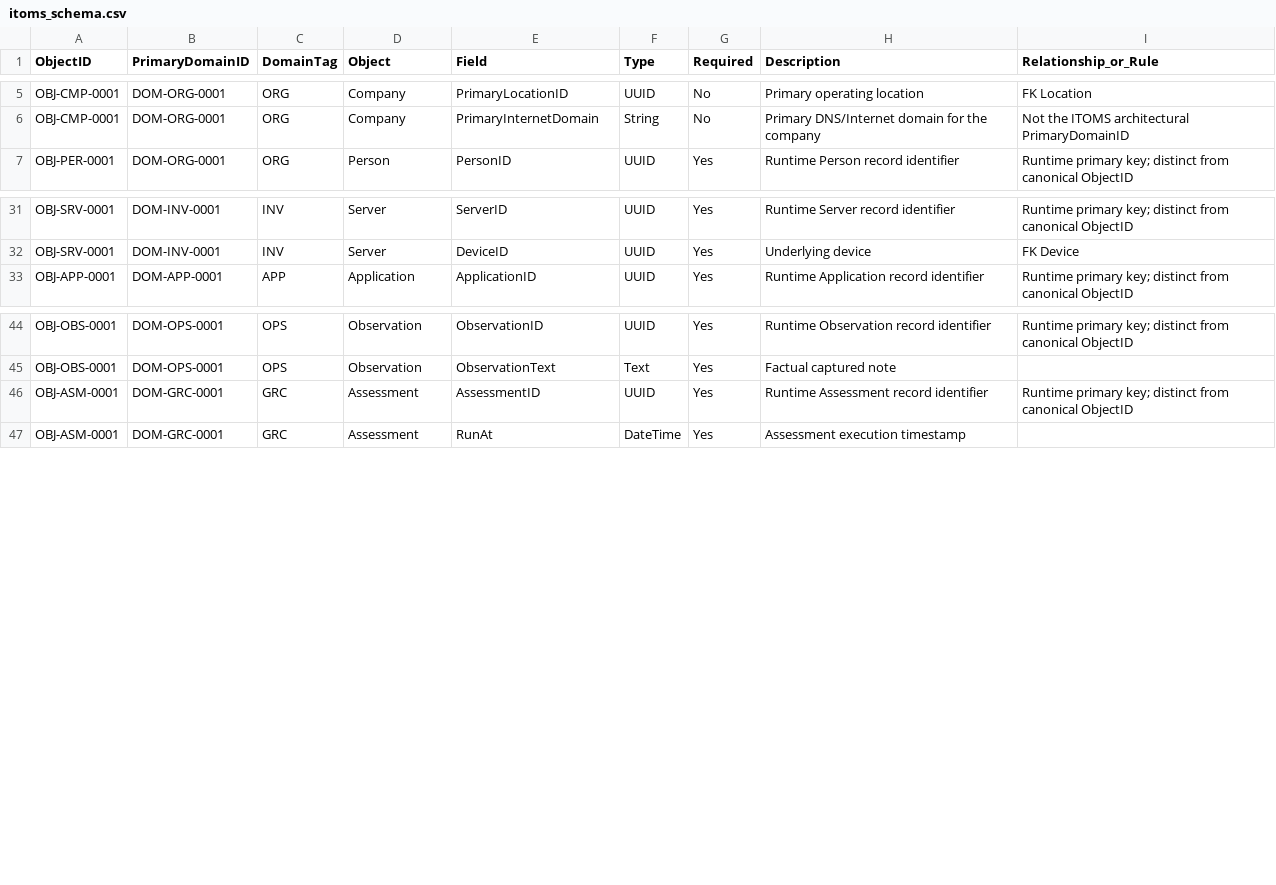
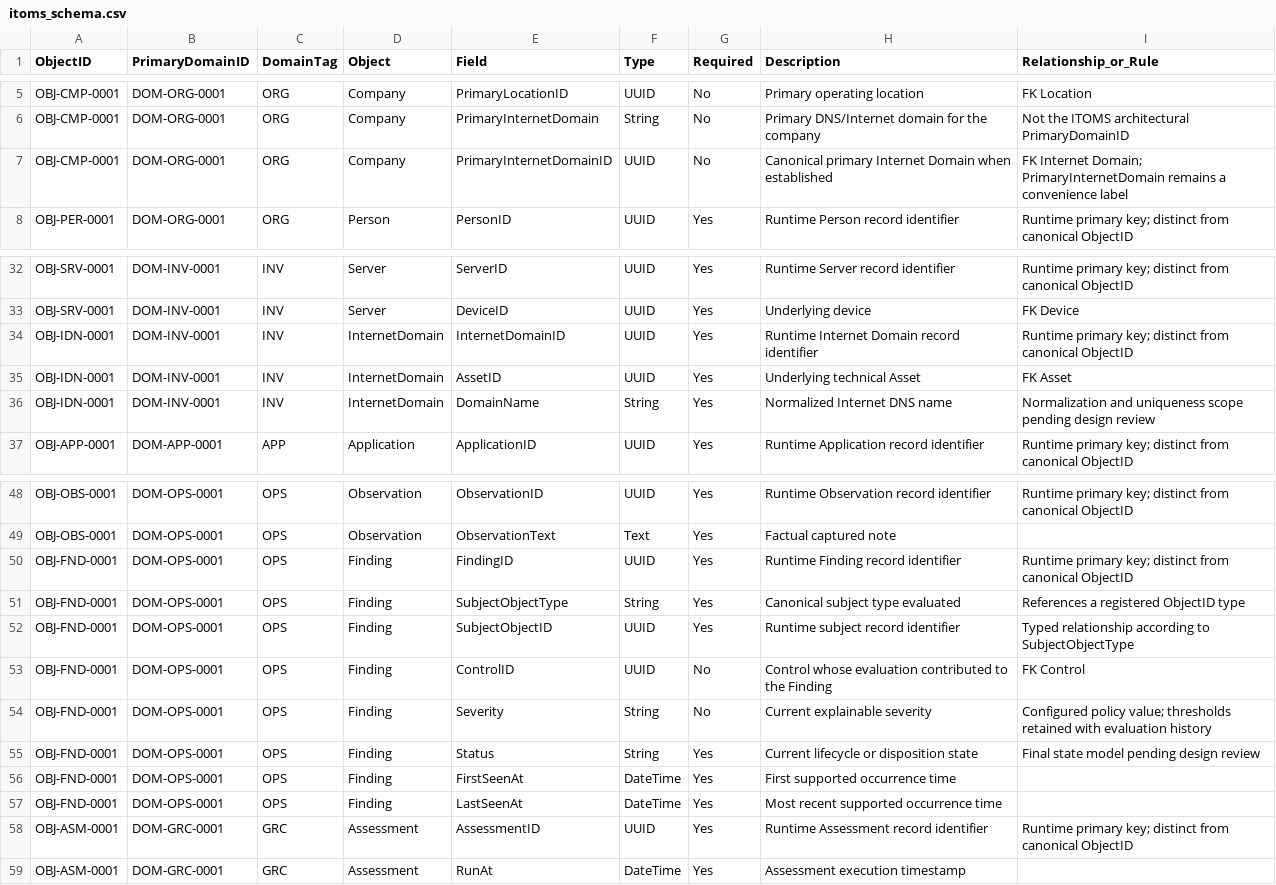
Before and after one commit to jeretrax/itoms-design, a CSV file: itoms_schema.csv, drawn as a sheet; only a part is shown, gaps mark what is left out; the diff names each change by its address in the sheet, - before the commit and + after, or states it on an @@ line.

Commit message:
Define control monitoring and email domain security

```diff
--- a/itoms_schema.csv
+++ b/itoms_schema.csv
+row 7: OBJ-CMP-0001 | DOM-ORG-0001 | ORG | Company | PrimaryInternetDomainID | UUID | No | Canonical primary Internet Domain when established | FK Internet Domain; PrimaryInternetDomain remains a convenience label
+row 34: OBJ-IDN-0001 | DOM-INV-0001 | INV | InternetDomain | InternetDomainID | UUID | Yes | Runtime Internet Domain record identifier | Runtime primary key; distinct from canonical ObjectID
+row 35: OBJ-IDN-0001 | DOM-INV-0001 | INV | InternetDomain | AssetID | UUID | Yes | Underlying technical Asset | FK Asset
+row 36: OBJ-IDN-0001 | DOM-INV-0001 | INV | InternetDomain | DomainName | String | Yes | Normalized Internet DNS name | Normalization and uniqueness scope pending design review
+row 50: OBJ-FND-0001 | DOM-OPS-0001 | OPS | Finding | FindingID | UUID | Yes | Runtime Finding record identifier | Runtime primary key; distinct from canonical ObjectID
+row 51: OBJ-FND-0001 | DOM-OPS-0001 | OPS | Finding | SubjectObjectType | String | Yes | Canonical subject type evaluated | References a registered ObjectID type
+row 52: OBJ-FND-0001 | DOM-OPS-0001 | OPS | Finding | SubjectObjectID | UUID | Yes | Runtime subject record identifier | Typed relationship according to SubjectObjectType
+row 53: OBJ-FND-0001 | DOM-OPS-0001 | OPS | Finding | ControlID | UUID | No | Control whose evaluation contributed to the Finding | FK Control
+row 54: OBJ-FND-0001 | DOM-OPS-0001 | OPS | Finding | Severity | String | No | Current explainable severity | Configured policy value; thresholds retained with evaluation history
+row 55: OBJ-FND-0001 | DOM-OPS-0001 | OPS | Finding | Status | String | Yes | Current lifecycle or disposition state | Final state model pending design review
+row 56: OBJ-FND-0001 | DOM-OPS-0001 | OPS | Finding | FirstSeenAt | DateTime | Yes | First supported occurrence time
+row 57: OBJ-FND-0001 | DOM-OPS-0001 | OPS | Finding | LastSeenAt | DateTime | Yes | Most recent supported occurrence time
```
Also changed, not shown: itoms_objects.csv, 20 other files.
